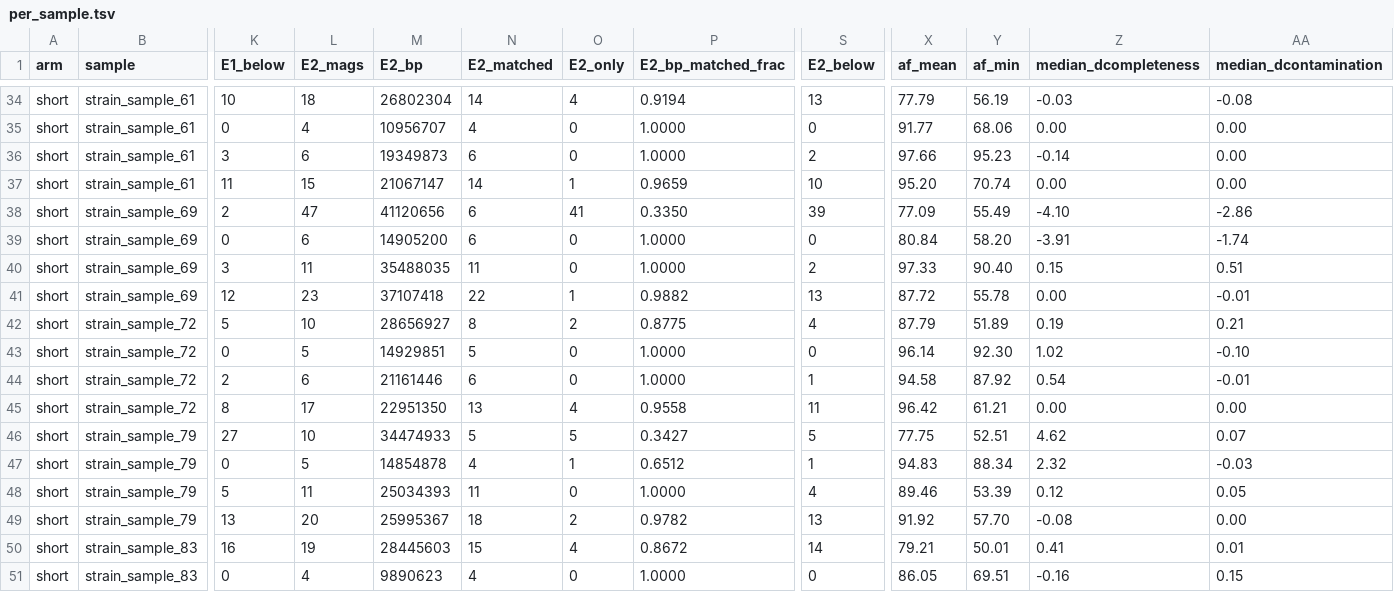
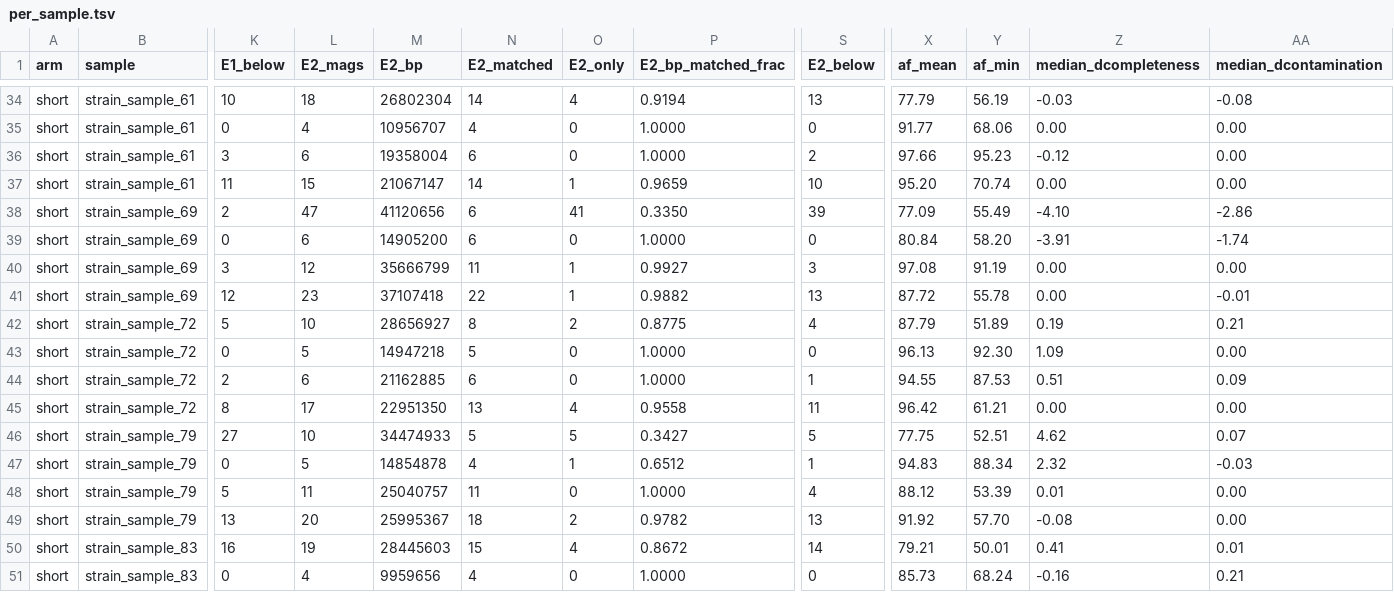
Before and after one commit to phy0x1a79ed/Metasmith, a TSV file: research/metasmith_benchmark/results/compare_arms_ctl2/e1_e1ctl2/per_sample.tsv, drawn as a sheet; only a part is shown, gaps mark what is left out; the diff covers the shown part only; the diff names each change by its address in the sheet, - before the commit and + after, or states it on an @@ line.

```diff
--- a/research/metasmith_benchmark/results/compare_arms_ctl2/e1_e1ctl2/per_sample.tsv
+++ b/research/metasmith_benchmark/results/compare_arms_ctl2/e1_e1ctl2/per_sample.tsv
-M36 (E2_bp): 19349873
+M36 (E2_bp): 19358004
-Z36 (median_dcompleteness): -0.14
+Z36 (median_dcompleteness): -0.12
-L40 (E2_mags): 11
+L40 (E2_mags): 12
-M40 (E2_bp): 35488035
+M40 (E2_bp): 35666799
-O40 (E2_only): 0
+O40 (E2_only): 1
-P40 (E2_bp_matched_frac): 1.0000
+P40 (E2_bp_matched_frac): 0.9927
-S40 (E2_below): 2
+S40 (E2_below): 3
-X40 (af_mean): 97.33
+X40 (af_mean): 97.08
-Y40 (af_min): 90.40
+Y40 (af_min): 91.19
-Z40 (median_dcompleteness): 0.15
+Z40 (median_dcompleteness): 0.00
-AA40 (median_dcontamination): 0.51
+AA40 (median_dcontamination): 0.00
-M43 (E2_bp): 14929851
+M43 (E2_bp): 14947218
-X43 (af_mean): 96.14
+X43 (af_mean): 96.13
-Z43 (median_dcompleteness): 1.02
+Z43 (median_dcompleteness): 1.09
-AA43 (median_dcontamination): -0.10
+AA43 (median_dcontamination): 0.00
-M44 (E2_bp): 21161446
+M44 (E2_bp): 21162885
-X44 (af_mean): 94.58
+X44 (af_mean): 94.55
-Y44 (af_min): 87.92
+Y44 (af_min): 87.53
-Z44 (median_dcompleteness): 0.54
+Z44 (median_dcompleteness): 0.51
-AA44 (median_dcontamination): -0.01
+AA44 (median_dcontamination): 0.09
-M48 (E2_bp): 25034393
+M48 (E2_bp): 25040757
-X48 (af_mean): 89.46
+X48 (af_mean): 88.12
-Z48 (median_dcompleteness): 0.12
+Z48 (median_dcompleteness): 0.01
-AA48 (median_dcontamination): 0.05
+AA48 (median_dcontamination): 0.00
-M51 (E2_bp): 9890623
+M51 (E2_bp): 9959656
-X51 (af_mean): 86.05
+X51 (af_mean): 85.73
-Y51 (af_min): 69.51
+Y51 (af_min): 68.24
-AA51 (median_dcontamination): 0.15
+AA51 (median_dcontamination): 0.21
```
Also changed, not shown: 161 edited cells elsewhere in this file, research/metasmith_benchmark/results/compare_arms_ctl2/e1_e1ctl2/dastool_unmatched_causes.tsv, research/metasmith_benchmark/results/compare_arms_ctl2/e1_e1ctl2/unmatched_mags.tsv, 15 other files.
